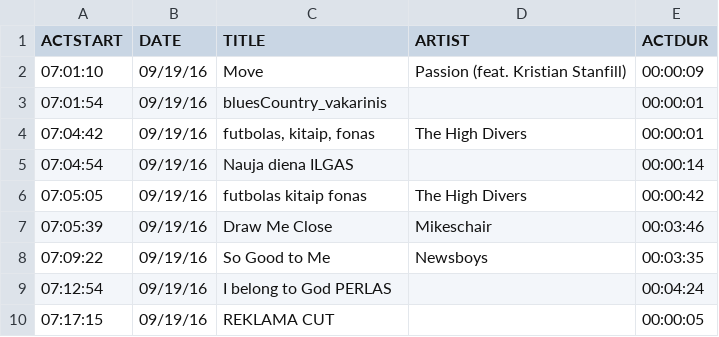
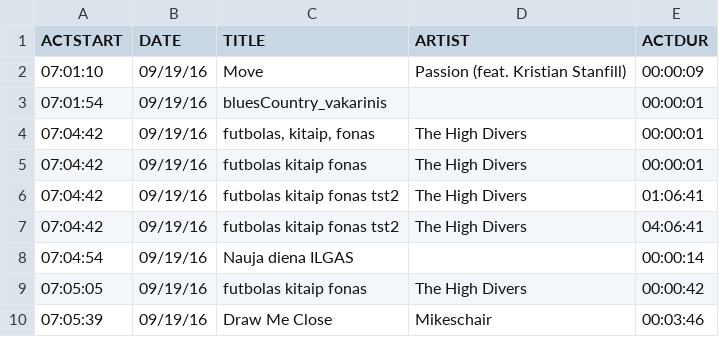
Before and after one commit to cofogo/radio_report_generator, a CSV file: raw_files/r1.csv, drawn as a sheet; only a part is shown; the shorter side is filled out with more unchanged rows; the diff names each change by its address in the sheet, - before the commit and + after, or states it on an @@ line.

```diff
--- a/raw_files/r1.csv
+++ b/raw_files/r1.csv
+row 5: 07:04:42 | 09/19/16 | futbolas kitaip fonas | The High Divers | 00:00:01
+row 6: 07:04:42 | 09/19/16 | futbolas kitaip fonas tst2 | The High Divers | 01:06:41
+row 7: 07:04:42 | 09/19/16 | futbolas kitaip fonas tst2 | The High Divers | 04:06:41
```
Also changed, not shown: processed_files/proc_r1.csv, processed_files/proc_r2.csv, 1 other file.
